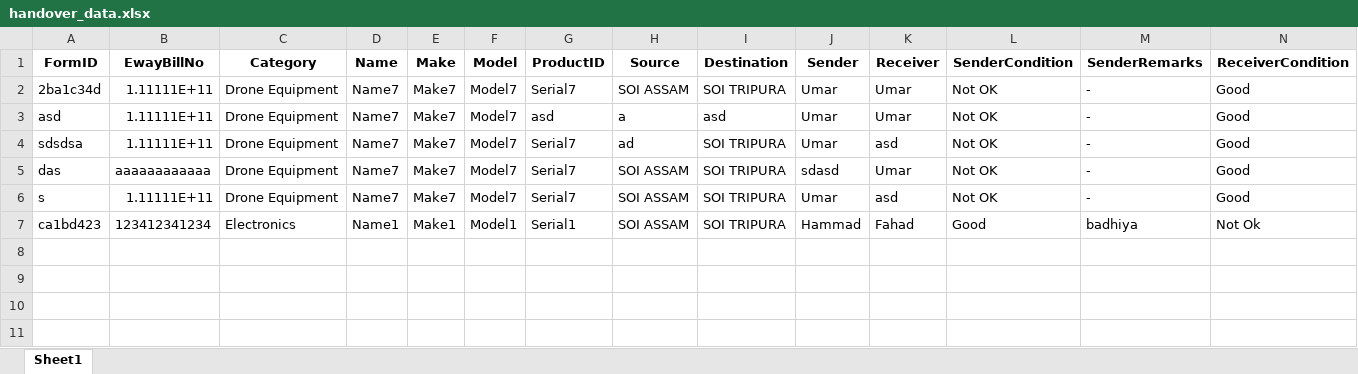
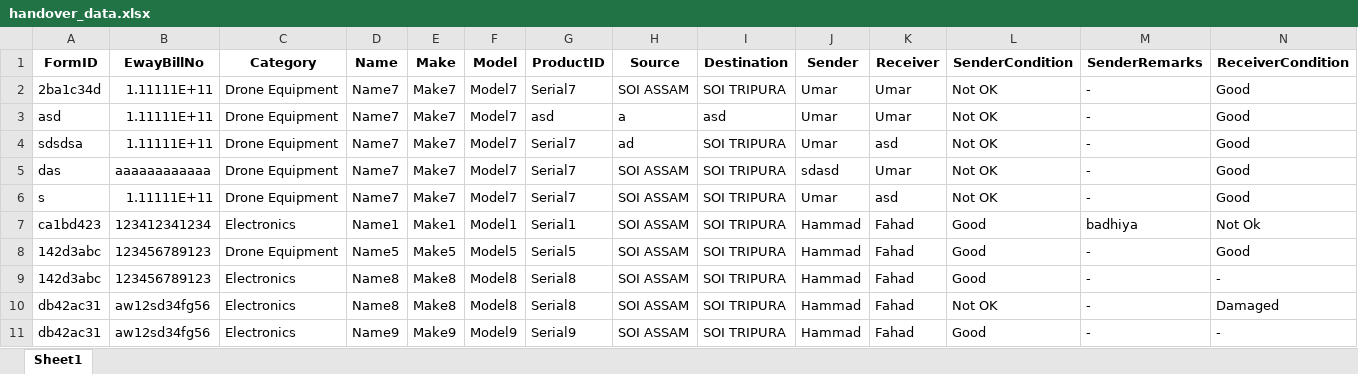
Before and after one commit to Faddi786/Inventory-Management-System, an Excel workbook: Excel/handover_data.xlsx, sheet Sheet1, drawn as a sheet; only a part is shown; values as stored, in another font and other column widths than the file's, no borders; rows hold the shown columns only; the diff names each change by its address in the sheet, - before the commit and + after, or states it on an @@ line.

```diff
--- a/Excel/handover_data.xlsx (sheet Sheet1)
+++ b/Excel/handover_data.xlsx (sheet Sheet1)
+row 8: 142d3abc | 123456789123 | Drone Equipment | Name5 | Make5 | Model5 | Serial5 | SOI ASSAM | SOI TRIPURA | Hammad | Fahad | Good | - | Good
+row 9: 142d3abc | 123456789123 | Electronics | Name8 | Make8 | Model8 | Serial8 | SOI ASSAM | SOI TRIPURA | Hammad | Fahad | Good | - | -
+row 10: db42ac31 | aw12sd34fg56 | Electronics | Name8 | Make8 | Model8 | Serial8 | SOI ASSAM | SOI TRIPURA | Hammad | Fahad | Not OK | - | Damaged
+row 11: db42ac31 | aw12sd34fg56 | Electronics | Name9 | Make9 | Model9 | Serial9 | SOI ASSAM | SOI TRIPURA | Hammad | Fahad | Good | - | -
```
Also changed, not shown: Excel/inventory.xlsx, Excel/user_info.xlsx, 4 other files.
